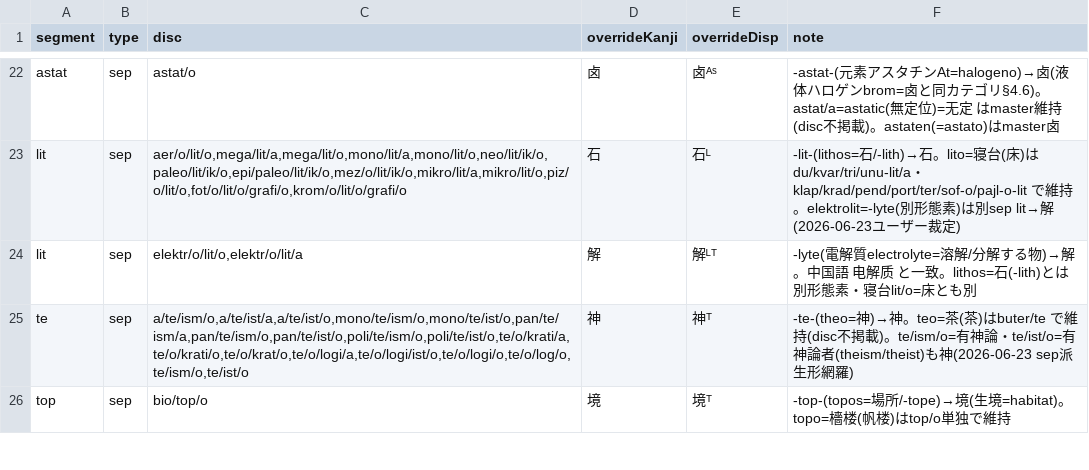
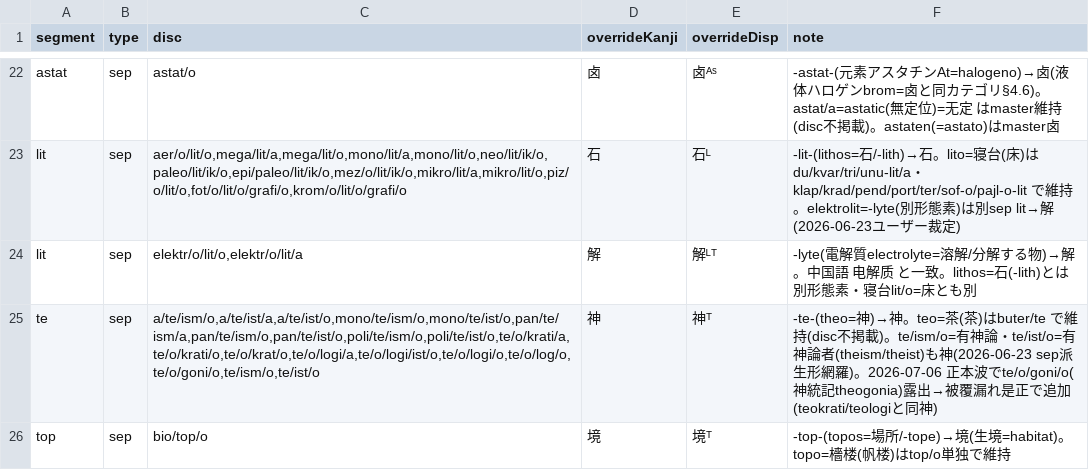
Before and after one commit to Takatakatake/kanji_assign, a TSV file: _homonym_disp.tsv, drawn as a sheet; only a part is shown, gaps mark what is left out; the diff covers the shown part only.

```diff
--- a/_homonym_disp.tsv
+++ b/_homonym_disp.tsv
@@ -24,3 +24,3 @@ lit	sep	aer/o/lit/o,mega/lit/a,mega/lit/o,mono/lit/a,mono/lit/o,neo/lit/ik/o,pal
 lit	sep	elektr/o/lit/o,elektr/o/lit/a	解	解ᴸᵀ	-lyte(電解質electrolyte=溶解/分解する物)→解。中国語 电解质 と一致。lithos=石(-lith)とは別形態素・寝台lit/o=床とも別
-te	sep	a/te/ism/o,a/te/ist/a,a/te/ist/o,mono/te/ism/o,mono/te/ist/o,pan/te/ism/a,pan/te/ism/o,pan/te/ist/o,poli/te/ism/o,poli/te/ist/o,te/o/krati/a,te/o/krati/o,te/o/krat/o,te/o/logi/a,te/o/logi/ist/o,te/o/logi/o,te/o/log/o,te/ism/o,te/ist/o	神	神ᵀ	-te-(theo=神)→神。teo=茶(茶)はbuter/te で維持(disc不掲載)。te/ism/o=有神論・te/ist/o=有神論者(theism/theist)も神(2026-06-23 sep派生形網羅)
+te	sep	a/te/ism/o,a/te/ist/a,a/te/ist/o,mono/te/ism/o,mono/te/ist/o,pan/te/ism/a,pan/te/ism/o,pan/te/ist/o,poli/te/ism/o,poli/te/ist/o,te/o/krati/a,te/o/krati/o,te/o/krat/o,te/o/logi/a,te/o/logi/ist/o,te/o/logi/o,te/o/log/o,te/o/goni/o,te/ism/o,te/ist/o	神	神ᵀ	-te-(theo=神)→神。teo=茶(茶)はbuter/te で維持(disc不掲載)。te/ism/o=有神論・te/ist/o=有神論者(theism/theist)も神(2026-06-23 sep派生形網羅)。2026-07-06 正本波でte/o/goni/o(神統記theogonia)露出→被覆漏れ是正で追加(teokrati/teologiと同神)
 top	sep	bio/top/o	境	境ᵀ	-top-(topos=場所/-tope)→境(生境=habitat)。topo=檣楼(帆楼)はtop/o単独で維持
```
Also changed, not shown: 1 added row and 1 edited cell elsewhere in this file, _homonym.tsv, 6 other files.
